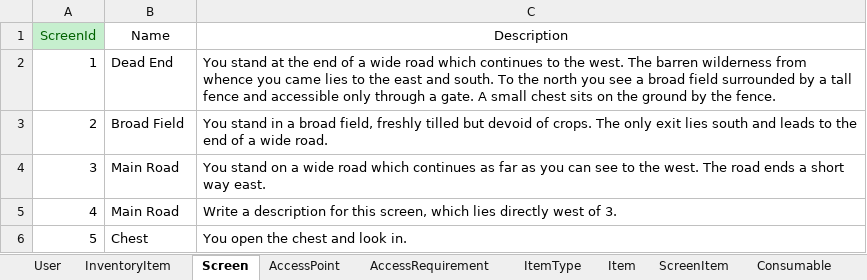
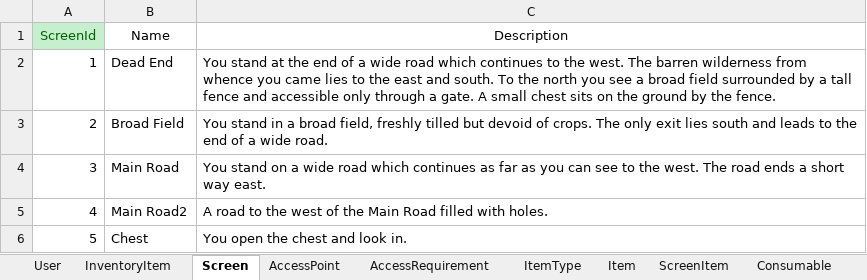
Before and after one commit to MJustus90/Adventure-Game, an Excel workbook: GameModel (1).xlsx, sheet Screen, drawn as a sheet; values as stored, in another font and other column widths than the file's, no borders; the diff names each change by its address in the sheet, - before the commit and + after, or states it on an @@ line.

Commit message:
Added Screen Data. Added All Screen Display. Updated Migration.

```diff
--- a/GameModel (1).xlsx (sheet Screen)
+++ b/GameModel (1).xlsx (sheet Screen)
-B5 (Name): Main Road
+B5 (Name): Main Road2
-C5 (Description): Write a description for this screen, which lies directly west of 3.
+C5 (Description): A road to the west of the Main Road filled with holes.
```
Also changed, not shown: 16 other files.
